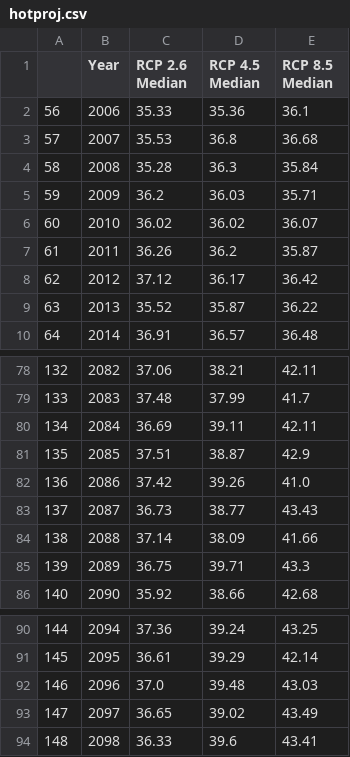
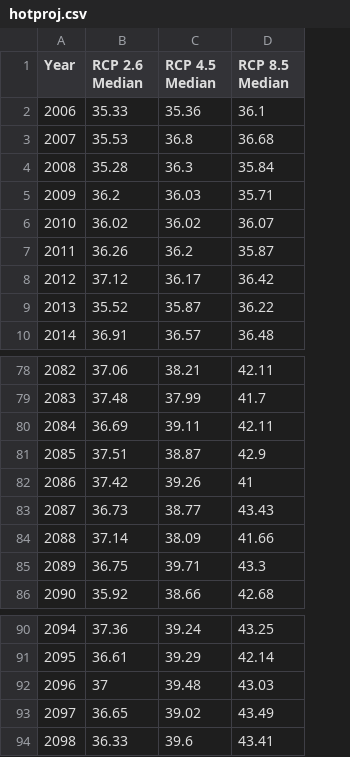
Before and after one commit to data301-2021-winter1/project-group70-project, a CSV file: data/processed/hotproj.csv, drawn as a sheet; only a part is shown, gaps mark what is left out; removed rows and columns are numbered as before the commit, all else as after; the diff names each change by its address in the sheet, - before the commit and + after, or states it on an @@ line.

```diff
--- a/data/processed/hotproj.csv
+++ b/data/processed/hotproj.csv
-column A, rows 2-10: 56 | 57 | 58 | 59 | 60 | 61 | 62 | 63 | 64; rows 78-86: 132 | 133 | 134 | 135 | 136 | 137 | 138 | 139 | 140; rows 90-94: 144 | 145 | 146 | 147 | 148
-D82 (RCP 8.5 Median): 41.0
+D82 (RCP 8.5 Median): 41
-B92 (RCP 2.6 Median): 37.0
+B92 (RCP 2.6 Median): 37
```
Also changed, not shown: data/processed/hothist.csv.
